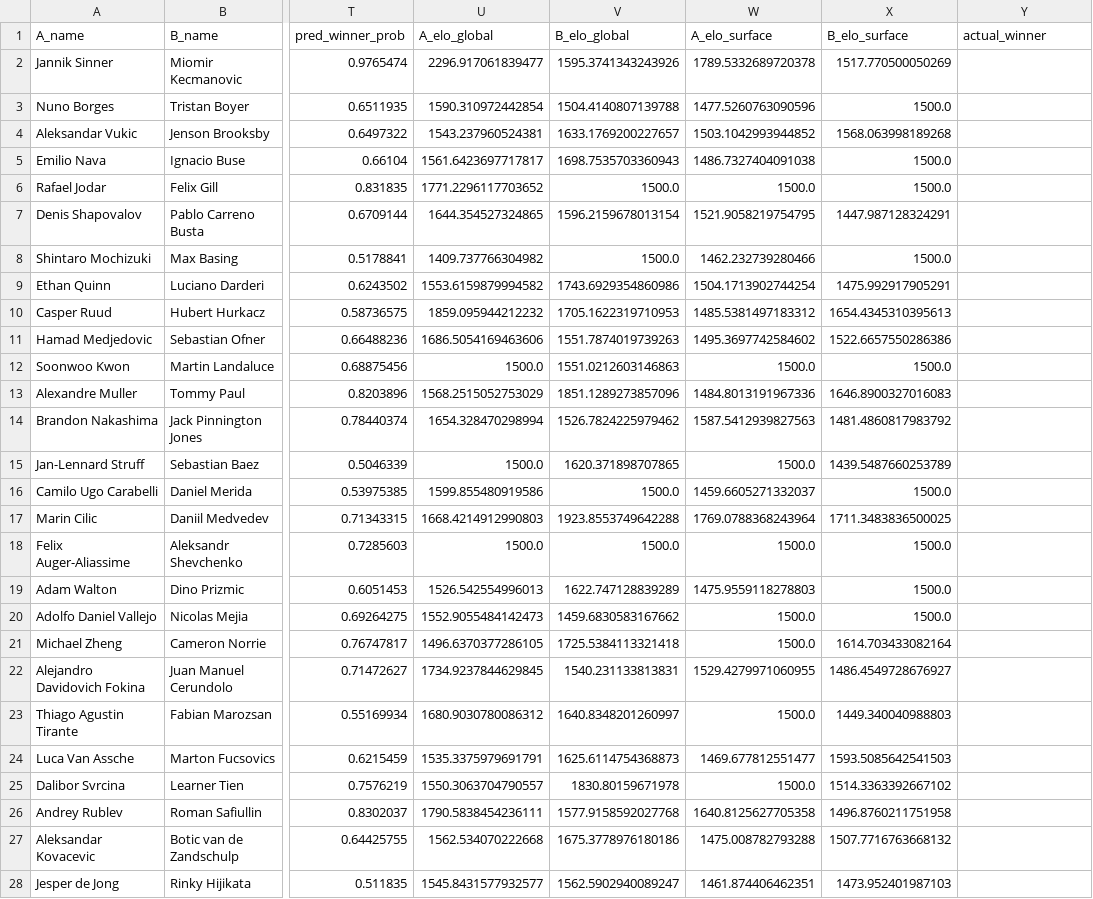
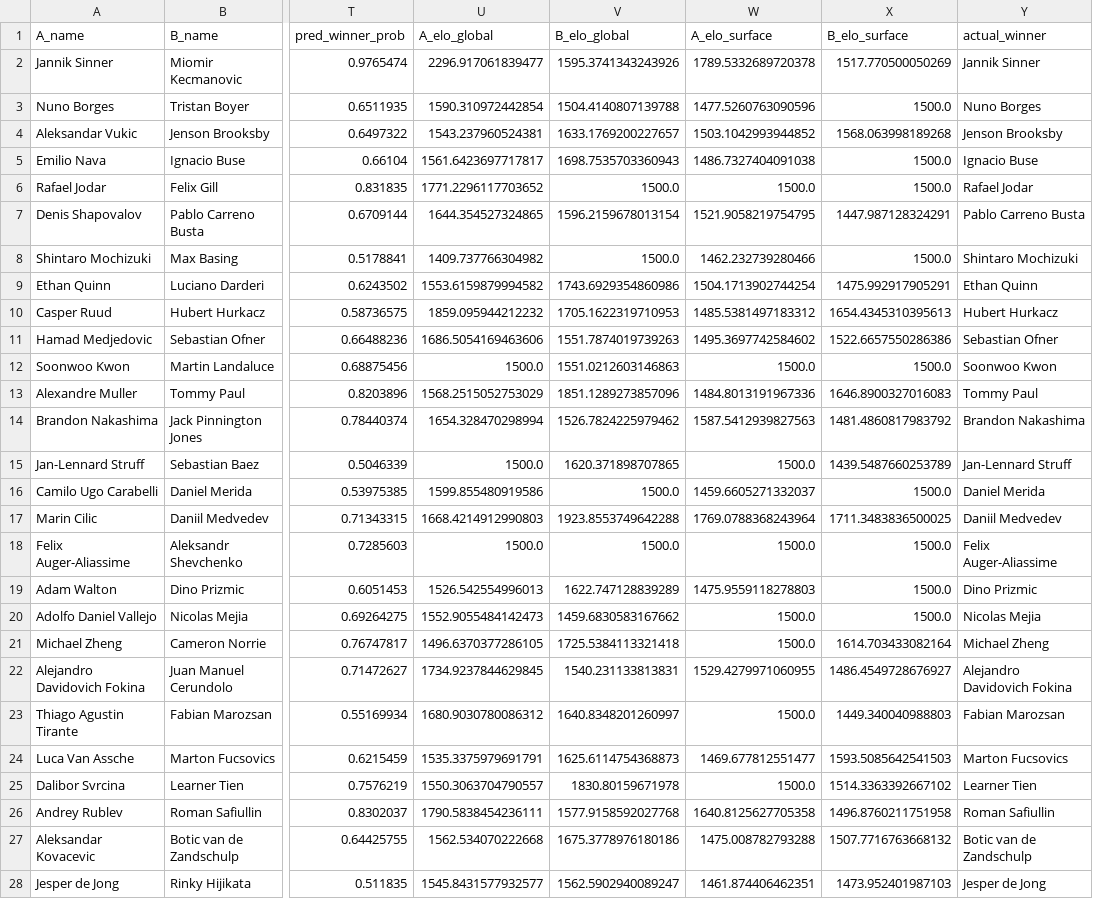
Before and after one commit to olaf-baranski/atp-mlp-predictions, a CSV file: examples/WIM2026/predictions_r1.csv, drawn as a sheet; only a part is shown, gaps mark what is left out; the diff covers the shown part only; the diff names each change by its address in the sheet, - before the commit and + after, or states it on an @@ line.

```diff
--- a/examples/WIM2026/predictions_r1.csv
+++ b/examples/WIM2026/predictions_r1.csv
-Y2 (actual_winner): (empty)
+Y2 (actual_winner): Jannik Sinner
-Y3 (actual_winner): (empty)
+Y3 (actual_winner): Nuno Borges
-Y4 (actual_winner): (empty)
+Y4 (actual_winner): Jenson Brooksby
-Y5 (actual_winner): (empty)
+Y5 (actual_winner): Ignacio Buse
-Y6 (actual_winner): (empty)
+Y6 (actual_winner): Rafael Jodar
-Y7 (actual_winner): (empty)
+Y7 (actual_winner): Pablo Carreno Busta
-Y8 (actual_winner): (empty)
+Y8 (actual_winner): Shintaro Mochizuki
-Y9 (actual_winner): (empty)
+Y9 (actual_winner): Ethan Quinn
-Y10 (actual_winner): (empty)
+Y10 (actual_winner): Hubert Hurkacz
-Y11 (actual_winner): (empty)
+Y11 (actual_winner): Sebastian Ofner
-Y12 (actual_winner): (empty)
+Y12 (actual_winner): Soonwoo Kwon
-Y13 (actual_winner): (empty)
+Y13 (actual_winner): Tommy Paul
-Y14 (actual_winner): (empty)
+Y14 (actual_winner): Brandon Nakashima
-Y15 (actual_winner): (empty)
+Y15 (actual_winner): Jan-Lennard Struff
-Y16 (actual_winner): (empty)
+Y16 (actual_winner): Daniel Merida
-Y17 (actual_winner): (empty)
+Y17 (actual_winner): Daniil Medvedev
-Y18 (actual_winner): (empty)
+Y18 (actual_winner): Felix Auger-Aliassime
-Y19 (actual_winner): (empty)
+Y19 (actual_winner): Dino Prizmic
-Y20 (actual_winner): (empty)
+Y20 (actual_winner): Nicolas Mejia
-Y21 (actual_winner): (empty)
+Y21 (actual_winner): Michael Zheng
-Y22 (actual_winner): (empty)
+Y22 (actual_winner): Alejandro Davidovich Fokina
-Y23 (actual_winner): (empty)
+Y23 (actual_winner): Fabian Marozsan
-Y24 (actual_winner): (empty)
+Y24 (actual_winner): Marton Fucsovics
-Y25 (actual_winner): (empty)
+Y25 (actual_winner): Learner Tien
-Y26 (actual_winner): (empty)
+Y26 (actual_winner): Roman Safiullin
-Y27 (actual_winner): (empty)
+Y27 (actual_winner): Botic van de Zandschulp
-Y28 (actual_winner): (empty)
+Y28 (actual_winner): Jesper de Jong
```
Also changed, not shown: 37 edited cells elsewhere in this file, 8 other files.
